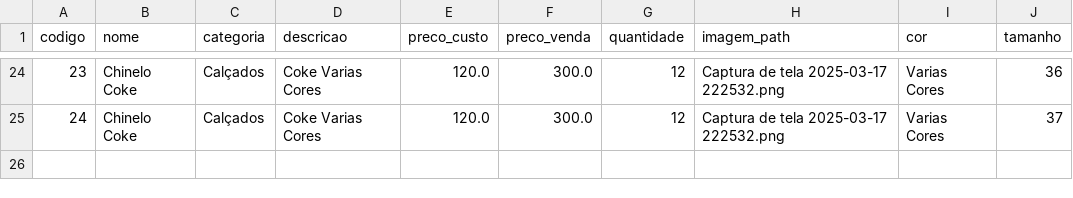
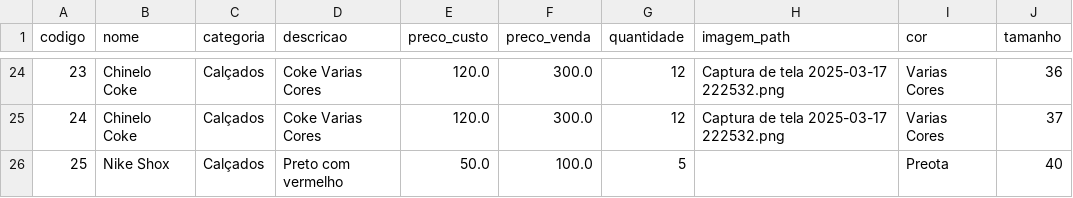
Before and after one commit to tuffixible/ManagerStore, a CSV file: data/produtos.csv, drawn as a sheet; only a part is shown, gaps mark what is left out.

```diff
--- a/data/produtos.csv
+++ b/data/produtos.csv
@@ -25 +25,2 @@ codigo,nome,categoria,descricao,preco_custo,preco_venda,quantidade,imagem_path,c
 24,Chinelo Coke,Calçados,Coke Varias Cores,120.0,300.0,12,Captura de tela 2025-03-17 222532.png,Varias Cores,37
+25,Nike Shox,Calçados,Preto com vermelho,50.0,100.0,5,,Preota,40
```
Also changed, not shown: 1 other file.
